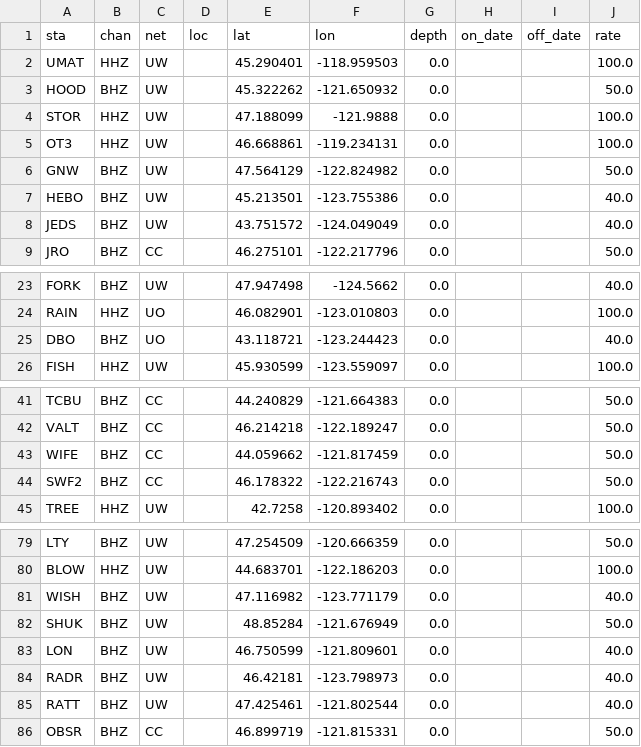
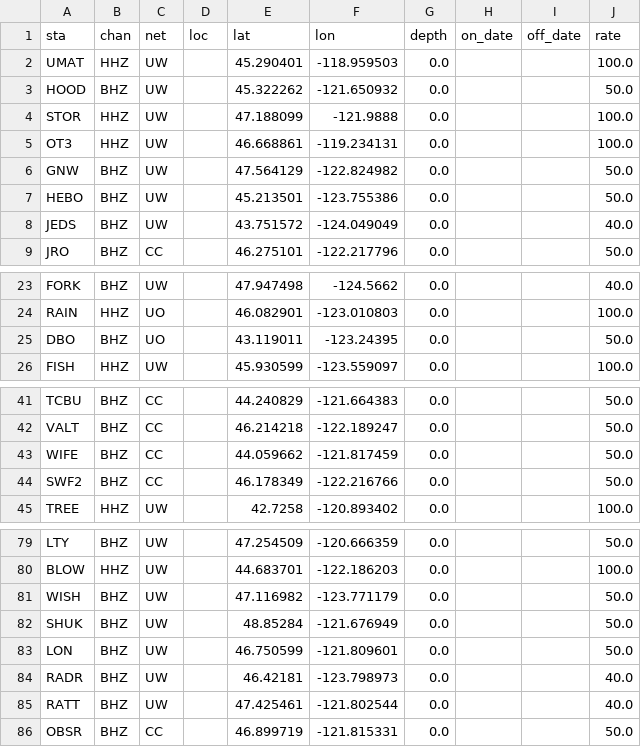
Before and after one commit to pnsn/magD, a CSV file: csv/2017_ehz_profile/all_bb_fdsn.csv (was csv/2017_EHZ_study/all_bb_fdsn.csv), drawn as a sheet; only a part is shown, gaps mark what is left out.

```diff
--- a/csv/2017_EHZ_study/all_bb_fdsn.csv
+++ b/csv/2017_ehz_profile/all_bb_fdsn.csv
@@ -6,3 +6,3 @@ OT3,HHZ,UW,,46.668861,-119.234131,0.0,,,100.0
 GNW,BHZ,UW,,47.564129,-122.824982,0.0,,,50.0
-HEBO,BHZ,UW,,45.213501,-123.755386,0.0,,,40.0
+HEBO,BHZ,UW,,45.213501,-123.755386,0.0,,,50.0
 JEDS,BHZ,UW,,43.751572,-124.049049,0.0,,,40.0
@@ -24,3 +24,3 @@ FORK,BHZ,UW,,47.947498,-124.5662,0.0,,,40.0
 RAIN,HHZ,UO,,46.082901,-123.010803,0.0,,,100.0
-DBO,BHZ,UO,,43.118721,-123.244423,0.0,,,40.0
+DBO,BHZ,UO,,43.119011,-123.24395,0.0,,,50.0
 FISH,HHZ,UW,,45.930599,-123.559097,0.0,,,100.0
@@ -43,3 +43,3 @@ VALT,BHZ,CC,,46.214218,-122.189247,0.0,,,50.0
 WIFE,BHZ,CC,,44.059662,-121.817459,0.0,,,50.0
-SWF2,BHZ,CC,,46.178322,-122.216743,0.0,,,50.0
+SWF2,BHZ,CC,,46.178349,-122.216766,0.0,,,50.0
 TREE,HHZ,UW,,42.7258,-120.893402,0.0,,,100.0
@@ -80,5 +80,5 @@ LTY,BHZ,UW,,47.254509,-120.666359,0.0,,,50.0
 BLOW,HHZ,UW,,44.683701,-122.186203,0.0,,,100.0
-WISH,BHZ,UW,,47.116982,-123.771179,0.0,,,40.0
+WISH,BHZ,UW,,47.116982,-123.771179,0.0,,,50.0
 SHUK,BHZ,UW,,48.85284,-121.676949,0.0,,,50.0
-LON,BHZ,UW,,46.750599,-121.809601,0.0,,,40.0
+LON,BHZ,UW,,46.750599,-121.809601,0.0,,,50.0
 RADR,BHZ,UW,,46.42181,-123.798973,0.0,,,40.0
```
Also changed, not shown: 24 other files.
